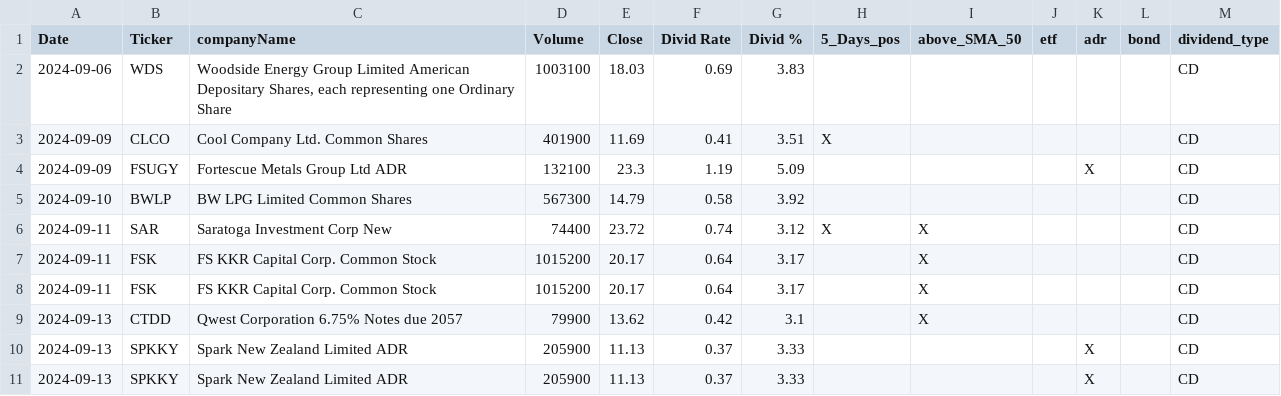
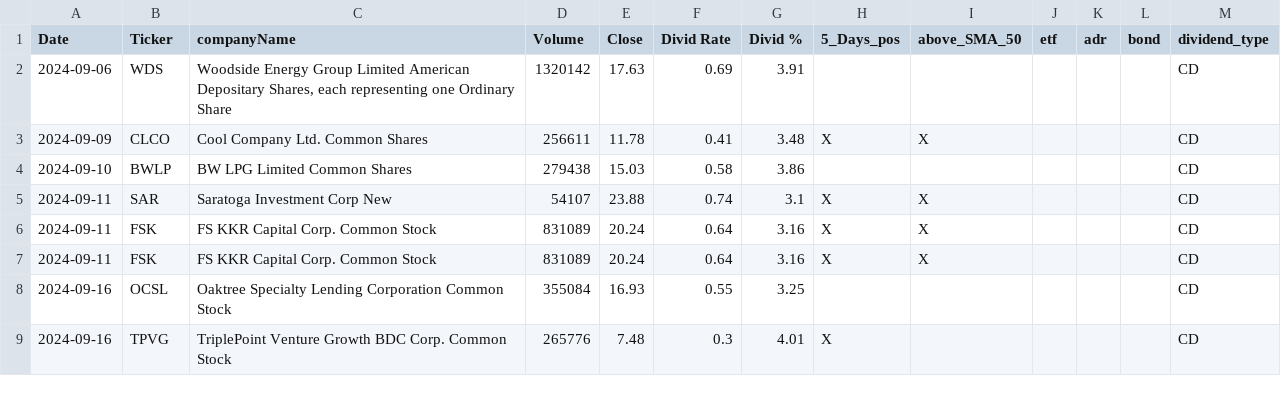
Before and after one commit to fxhuhn/dividend-shorter, a CSV file: screener.csv, drawn as a sheet.

```diff
--- a/screener.csv
+++ b/screener.csv
@@ -1,11 +1,9 @@
 Date,Ticker,companyName,Volume,Close,Divid Rate,Divid %,5_Days_pos,above_SMA_50,etf,adr,bond,dividend_type
-2024-09-06,WDS,"Woodside Energy Group Limited American Depositary Shares, each representing one Ordinary Share",1003100,18.03,0.69,3.83,,,,,,CD
-2024-09-09,CLCO,Cool Company Ltd. Common Shares,401900,11.69,0.41,3.51,X,,,,,CD
-2024-09-09,FSUGY,Fortescue Metals Group Ltd ADR,132100,23.3,1.19,5.09,,,,X,,CD
-2024-09-10,BWLP,BW LPG Limited Common Shares,567300,14.79,0.58,3.92,,,,,,CD
-2024-09-11,SAR,Saratoga Investment Corp New,74400,23.72,0.74,3.12,X,X,,,,CD
-2024-09-11,FSK,FS KKR Capital Corp. Common Stock,1015200,20.17,0.64,3.17,,X,,,,CD
-2024-09-11,FSK,FS KKR Capital Corp. Common Stock,1015200,20.17,0.64,3.17,,X,,,,CD
-2024-09-13,CTDD,Qwest Corporation 6.75% Notes due 2057,79900,13.62,0.42,3.1,,X,,,,CD
-2024-09-13,SPKKY,Spark New Zealand Limited ADR,205900,11.13,0.37,3.33,,,,X,,CD
-2024-09-13,SPKKY,Spark New Zealand Limited ADR,205900,11.13,0.37,3.33,,,,X,,CD
+2024-09-06,WDS,"Woodside Energy Group Limited American Depositary Shares, each representing one Ordinary Share",1320142,17.63,0.69,3.91,,,,,,CD
+2024-09-09,CLCO,Cool Company Ltd. Common Shares,256611,11.78,0.41,3.48,X,X,,,,CD
+2024-09-10,BWLP,BW LPG Limited Common Shares,279438,15.03,0.58,3.86,,,,,,CD
+2024-09-11,SAR,Saratoga Investment Corp New,54107,23.88,0.74,3.1,X,X,,,,CD
+2024-09-11,FSK,FS KKR Capital Corp. Common Stock,831089,20.24,0.64,3.16,X,X,,,,CD
+2024-09-11,FSK,FS KKR Capital Corp. Common Stock,831089,20.24,0.64,3.16,X,X,,,,CD
+2024-09-16,OCSL,Oaktree Specialty Lending Corporation Common Stock,355084,16.93,0.55,3.25,,,,,,CD
+2024-09-16,TPVG,TriplePoint Venture Growth BDC Corp. Common Stock,265776,7.48,0.3,4.01,X,,,,,CD
```
